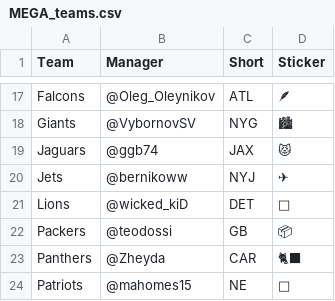
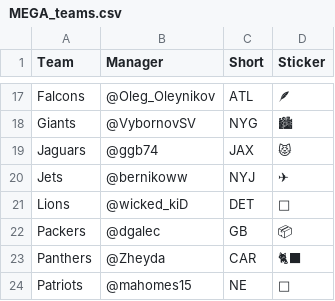
Before and after one commit to colzphml/mega_games, a CSV file: MEGA_teams.csv, drawn as a sheet; only a part is shown, gaps mark what is left out; the diff names each change by its address in the sheet, - before the commit and + after, or states it on an @@ line.

Commit message:
changed manager of GB

```diff
--- a/MEGA_teams.csv
+++ b/MEGA_teams.csv
-B22 (Manager): @teodossi
+B22 (Manager): @dgalec
```
